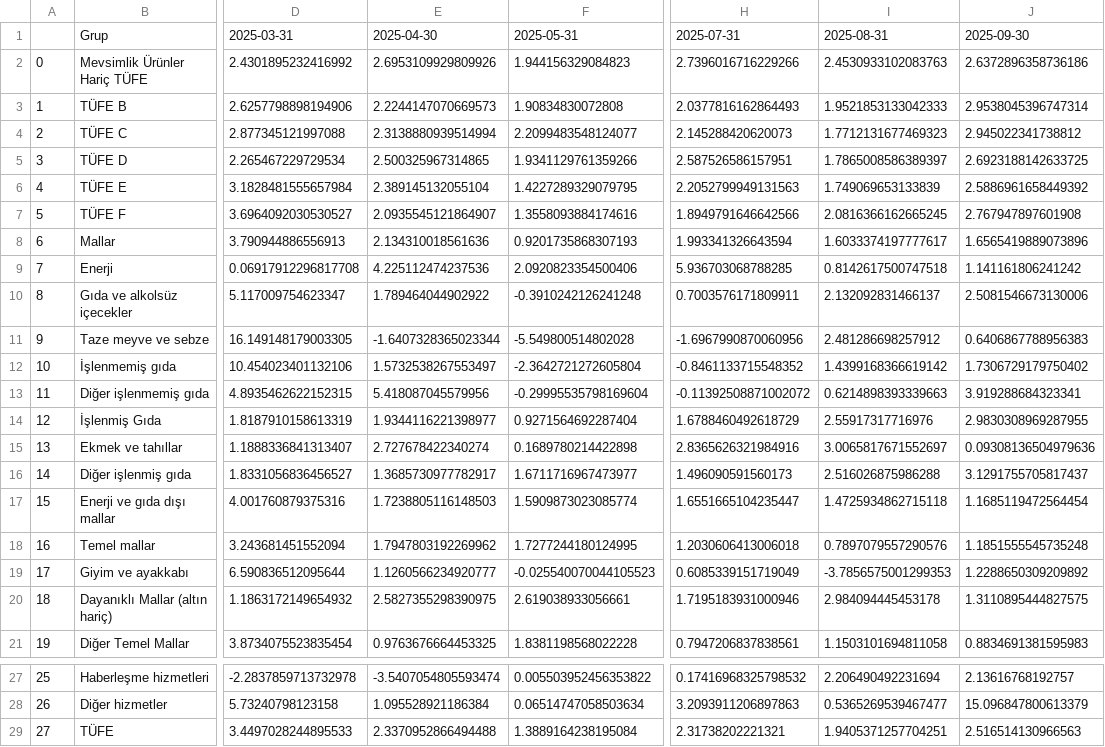
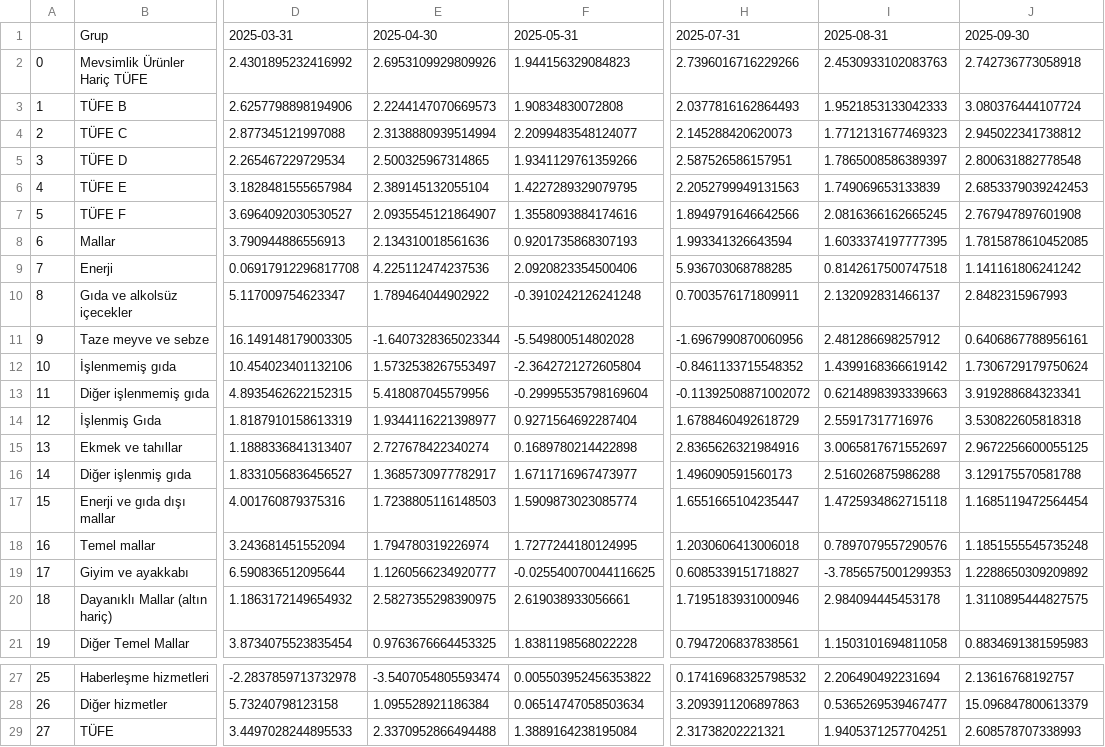
Before and after one commit to kaboya19/WebTufeMobile, a CSV file: assets/ozelgostergeleraylik.csv, drawn as a sheet; only a part is shown, gaps mark what is left out; the diff names each change by its address in the sheet, - before the commit and + after, or states it on an @@ line.

```diff
--- a/assets/ozelgostergeleraylik.csv
+++ b/assets/ozelgostergeleraylik.csv
-J2: 2.6372896358736186
+J2: 2.742736773058918
-J3: 2.9538045396747314
+J3: 3.080376444107724
-J5: 2.6923188142633725
+J5: 2.800631882778548
-J6: 2.5886961658449392
+J6: 2.6853379039242453
-I8: 1.6033374197777617
+I8: 1.6033374197777395
-J8: 1.6565419889073896
+J8: 1.7815878610452085
-J10: 2.5081546673130006
+J10: 2.8482315967993
-J11: 0.6406867788956383
+J11: 0.6406867788956161
-J12: 1.7306729179750402
+J12: 1.7306729179750624
-J14: 2.9830308969287955
+J14: 3.530822605818318
-J15: 0.09308136504979636
+J15: 2.9672256600055125
-J16: 3.1291755705817437
+J16: 3.129175570581788
-E18: 1.7947803192269962
+E18: 1.794780319226974
-F19: -0.025540070044105523
+F19: -0.025540070044116625
-H19: 0.6085339151719049
+H19: 0.6085339151718827
-J29: 2.516514130966563
+J29: 2.608578707338993
```
Also changed, not shown: assets/harcama_grupları.csv, assets/harcamagrupları.csv, 9 other files.
